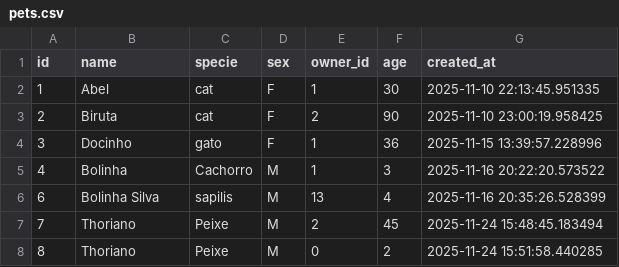
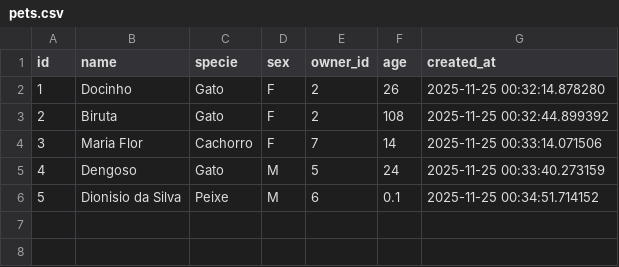
Before and after one commit to mvinib/lnpg-flask-petshop-api, a CSV file: instance/pets.csv, drawn as a sheet.

```diff
--- a/instance/pets.csv
+++ b/instance/pets.csv
@@ -1,8 +1,6 @@
 id,name,specie,sex,owner_id,age,created_at
-1,Abel,cat,F,1,30,2025-11-10 22:13:45.951335
-2,Biruta,cat,F,2,90,2025-11-10 23:00:19.958425
-3,Docinho,gato,F,1,36,2025-11-15 13:39:57.228996
-4,Bolinha,Cachorro,M,1,3,2025-11-16 20:22:20.573522
-6,Bolinha Silva,sapilis,M,13,4,2025-11-16 20:35:26.528399
-7,Thoriano,Peixe,M,2,45,2025-11-24 15:48:45.183494
-8,Thoriano,Peixe,M,0,2,2025-11-24 15:51:58.440285
+1,Docinho,Gato,F,2,26,2025-11-25 00:32:14.878280
+2,Biruta,Gato,F,2,108,2025-11-25 00:32:44.899392
+3,Maria Flor,Cachorro,F,7,14,2025-11-25 00:33:14.071506
+4,Dengoso,Gato,M,5,24,2025-11-25 00:33:40.273159
+5,Dionisio da Silva,Peixe,M,6,0.1,2025-11-25 00:34:51.714152
```
Also changed, not shown: 4 other files.
